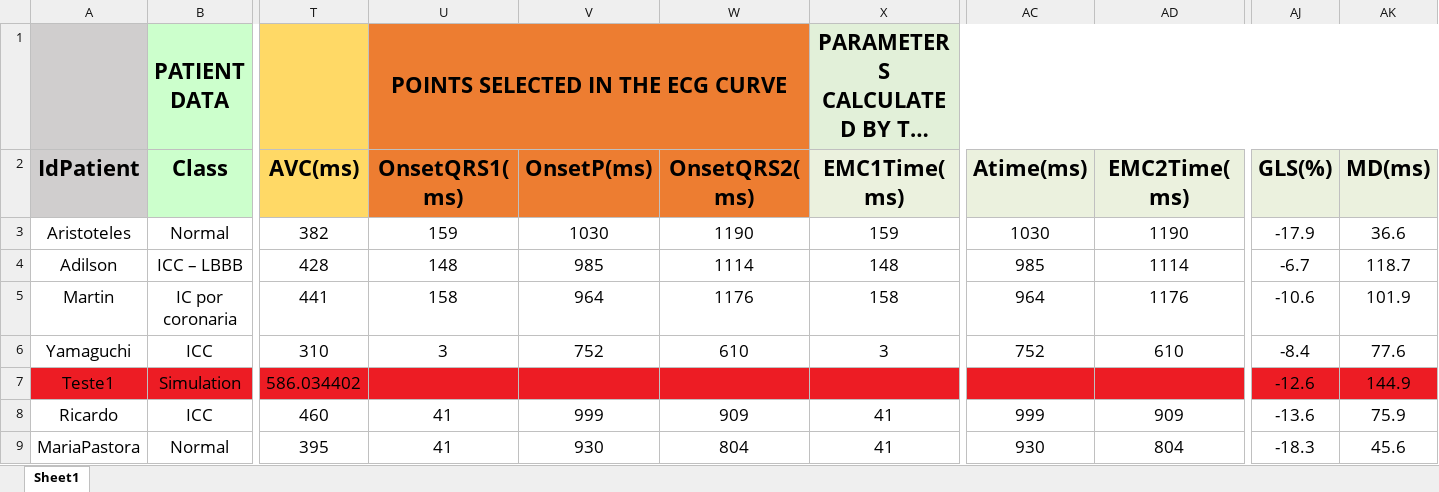
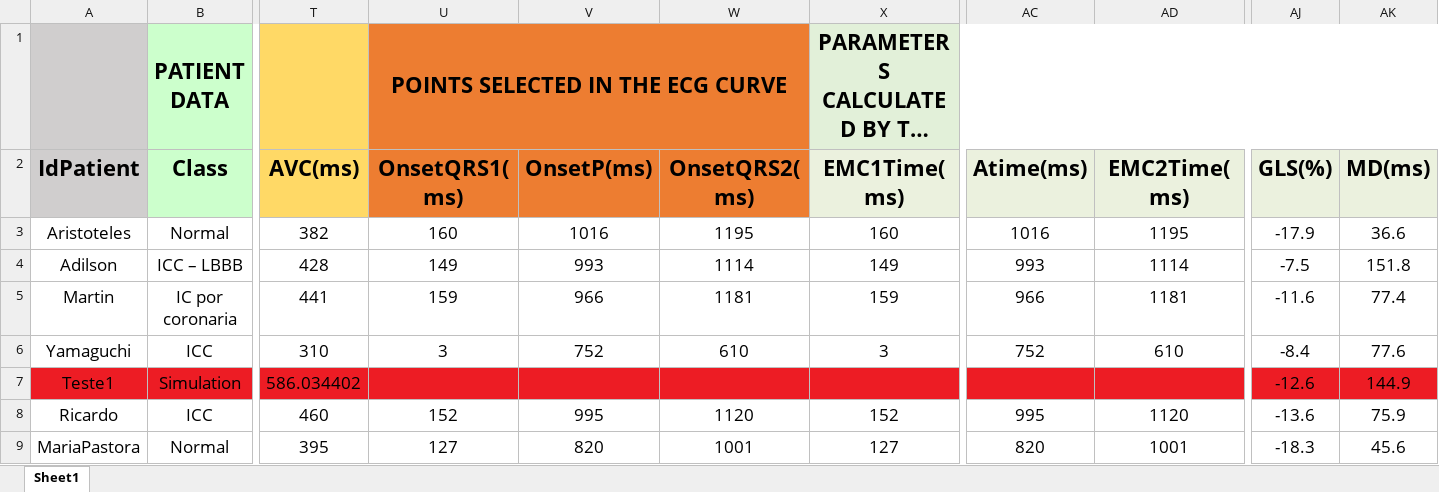
Before and after one commit to GPDS/Public-D-Station, an Excel workbook: Patients_DB.xlsx, sheet Sheet1, drawn as a sheet; only a part is shown, gaps mark what is left out; long unchanged cells end in …; values as stored, in another font and other column widths than the file's, no borders; the diff covers the shown part only; the diff names each change by its address in the sheet, - before the commit and + after, or states it on an @@ line.

```diff
--- a/Patients_DB.xlsx (sheet Sheet1)
+++ b/Patients_DB.xlsx (sheet Sheet1)
-U3 (OnsetQRS1(ms)): 159
+U3 (OnsetQRS1(ms)): 160
-V3 (OnsetP(ms)): 1030
+V3 (OnsetP(ms)): 1016
-W3 (OnsetQRS2(ms)): 1190
+W3 (OnsetQRS2(ms)): 1195
-X3 (EMC1Time(ms)): 159
+X3 (EMC1Time(ms)): 160
-AC3 (Atime(ms)): 1030
+AC3 (Atime(ms)): 1016
-AD3 (EMC2Time(ms)): 1190
+AD3 (EMC2Time(ms)): 1195
-U4 (OnsetQRS1(ms)): 148
+U4 (OnsetQRS1(ms)): 149
-V4 (OnsetP(ms)): 985
+V4 (OnsetP(ms)): 993
-X4 (EMC1Time(ms)): 148
+X4 (EMC1Time(ms)): 149
-AC4 (Atime(ms)): 985
+AC4 (Atime(ms)): 993
-AJ4 (GLS(%)): -6.7
+AJ4 (GLS(%)): -7.5
-AK4 (MD(ms)): 118.7
+AK4 (MD(ms)): 151.8
-U5 (OnsetQRS1(ms)): 158
+U5 (OnsetQRS1(ms)): 159
-V5 (OnsetP(ms)): 964
+V5 (OnsetP(ms)): 966
-W5 (OnsetQRS2(ms)): 1176
+W5 (OnsetQRS2(ms)): 1181
-X5 (EMC1Time(ms)): 158
+X5 (EMC1Time(ms)): 159
-AC5 (Atime(ms)): 964
+AC5 (Atime(ms)): 966
-AD5 (EMC2Time(ms)): 1176
+AD5 (EMC2Time(ms)): 1181
-AJ5 (GLS(%)): -10.6
+AJ5 (GLS(%)): -11.6
-AK5 (MD(ms)): 101.9
+AK5 (MD(ms)): 77.4
-U8 (OnsetQRS1(ms)): 41
+U8 (OnsetQRS1(ms)): 152
-V8 (OnsetP(ms)): 999
+V8 (OnsetP(ms)): 995
-W8 (OnsetQRS2(ms)): 909
+W8 (OnsetQRS2(ms)): 1120
-X8 (EMC1Time(ms)): 41
+X8 (EMC1Time(ms)): 152
-AC8 (Atime(ms)): 999
+AC8 (Atime(ms)): 995
-AD8 (EMC2Time(ms)): 909
+AD8 (EMC2Time(ms)): 1120
-U9 (OnsetQRS1(ms)): 41
+U9 (OnsetQRS1(ms)): 127
-V9 (OnsetP(ms)): 930
+V9 (OnsetP(ms)): 820
-W9 (OnsetQRS2(ms)): 804
+W9 (OnsetQRS2(ms)): 1001
-X9 (EMC1Time(ms)): 41
+X9 (EMC1Time(ms)): 127
-AC9 (Atime(ms)): 930
+AC9 (Atime(ms)): 820
-AD9 (EMC2Time(ms)): 804
+AD9 (EMC2Time(ms)): 1001
```
Also changed, not shown: 72 edited cells elsewhere in this sheet, 4 other files.
